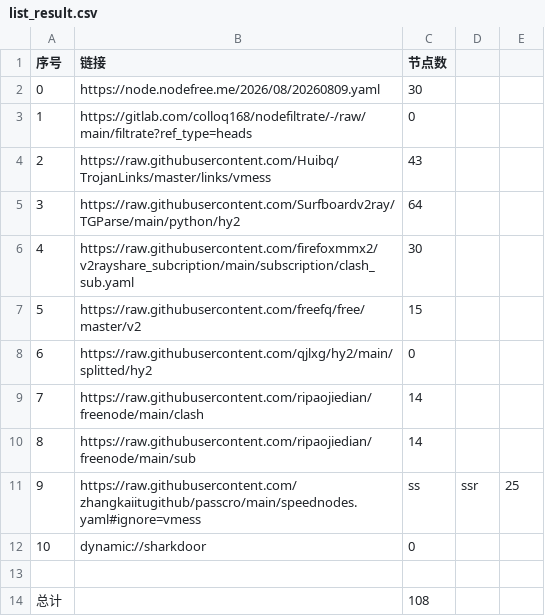
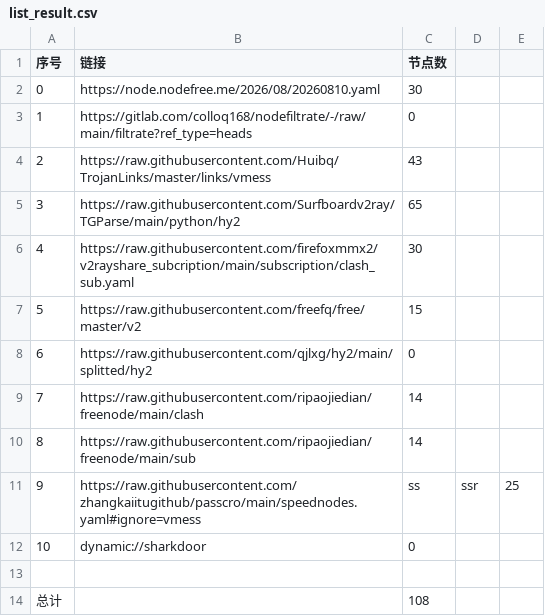
Before and after one commit to jihuama/autoget, a CSV file: list_result.csv, drawn as a sheet.

```diff
--- a/list_result.csv
+++ b/list_result.csv
@@ -1,6 +1,6 @@
 序号,链接,节点数
-0,https://node.nodefree.me/2026/08/20260809.yaml,30
+0,https://node.nodefree.me/2026/08/20260810.yaml,30
 1,https://gitlab.com/colloq168/nodefiltrate/-/raw/main/filtrate?ref_type=heads,0
 2,https://raw.githubusercontent.com/Huibq/TrojanLinks/master/links/vmess,43
-3,https://raw.githubusercontent.com/Surfboardv2ray/TGParse/main/python/hy2,64
+3,https://raw.githubusercontent.com/Surfboardv2ray/TGParse/main/python/hy2,65
 4,https://raw.githubusercontent.com/firefoxmmx2/v2rayshare_subcription/main/subscription/clash_sub.yaml,30
```
Also changed, not shown: 3 other files.
